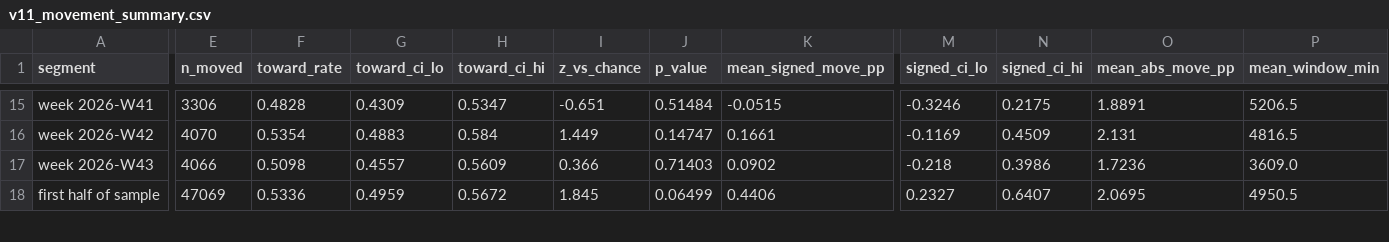
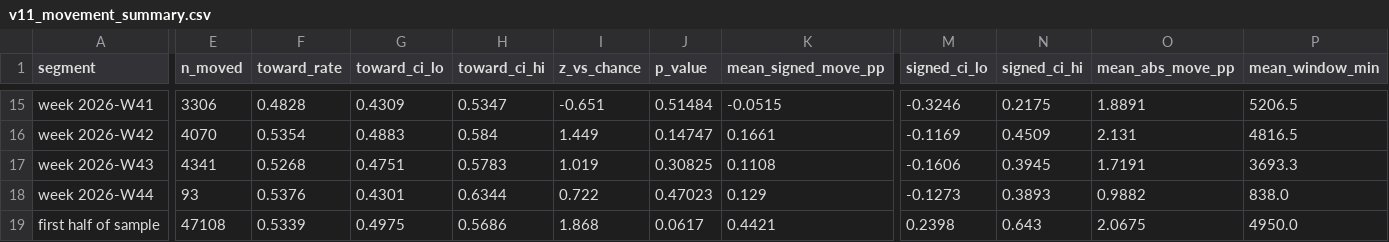
Before and after one commit to NevixAA/wowza_v11, a CSV file: output/v11_movement_summary.csv, drawn as a sheet; only a part is shown, gaps mark what is left out; addresses are those after the commit; rows hold the shown columns only; the diff covers the shown part only; the diff names each change by its address in the sheet, - before the commit and + after, or states it on an @@ line.

```diff
--- a/output/v11_movement_summary.csv
+++ b/output/v11_movement_summary.csv
-E17 (n_moved): 4066
+E17 (n_moved): 4341
-F17 (toward_rate): 0.5098
+F17 (toward_rate): 0.5268
-G17 (toward_ci_lo): 0.4557
+G17 (toward_ci_lo): 0.4751
-H17 (toward_ci_hi): 0.5609
+H17 (toward_ci_hi): 0.5783
-I17 (z_vs_chance): 0.366
+I17 (z_vs_chance): 1.019
-J17 (p_value): 0.71403
+J17 (p_value): 0.30825
-K17 (mean_signed_move_pp): 0.0902
+K17 (mean_signed_move_pp): 0.1108
-M17 (signed_ci_lo): -0.218
+M17 (signed_ci_lo): -0.1606
-N17 (signed_ci_hi): 0.3986
+N17 (signed_ci_hi): 0.3945
-O17 (mean_abs_move_pp): 1.7236
+O17 (mean_abs_move_pp): 1.7191
-P17 (mean_window_min): 3609.0
+P17 (mean_window_min): 3693.3
+row 18: week 2026-W44 | 93 | 0.5376 | 0.4301 | 0.6344 | 0.722 | 0.47023 | 0.129 | -0.1273 | 0.3893 | 0.9882 | 838.0
-E19 (n_moved): 47069
+E19 (n_moved): 47108
-F19 (toward_rate): 0.5336
+F19 (toward_rate): 0.5339
-G19 (toward_ci_lo): 0.4959
+G19 (toward_ci_lo): 0.4975
-H19 (toward_ci_hi): 0.5672
+H19 (toward_ci_hi): 0.5686
-I19 (z_vs_chance): 1.845
+I19 (z_vs_chance): 1.868
-J19 (p_value): 0.06499
+J19 (p_value): 0.0617
-K19 (mean_signed_move_pp): 0.4406
+K19 (mean_signed_move_pp): 0.4421
-M19 (signed_ci_lo): 0.2327
+M19 (signed_ci_lo): 0.2398
-N19 (signed_ci_hi): 0.6407
+N19 (signed_ci_hi): 0.643
-O19 (mean_abs_move_pp): 2.0695
+O19 (mean_abs_move_pp): 2.0675
-P19 (mean_window_min): 4950.5
+P19 (mean_window_min): 4950.0
```
Also changed, not shown: 122 edited cells elsewhere in this file, output/v11_graded.csv, output/v11_microstructure_segments.csv, 20 other files.
